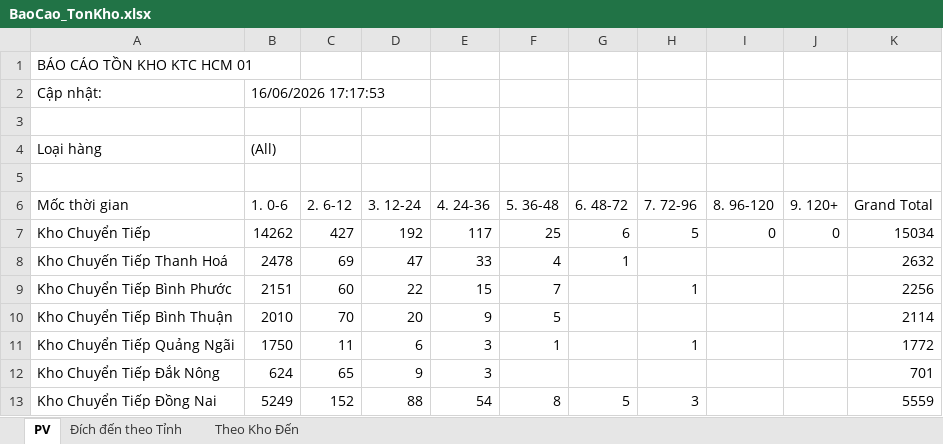
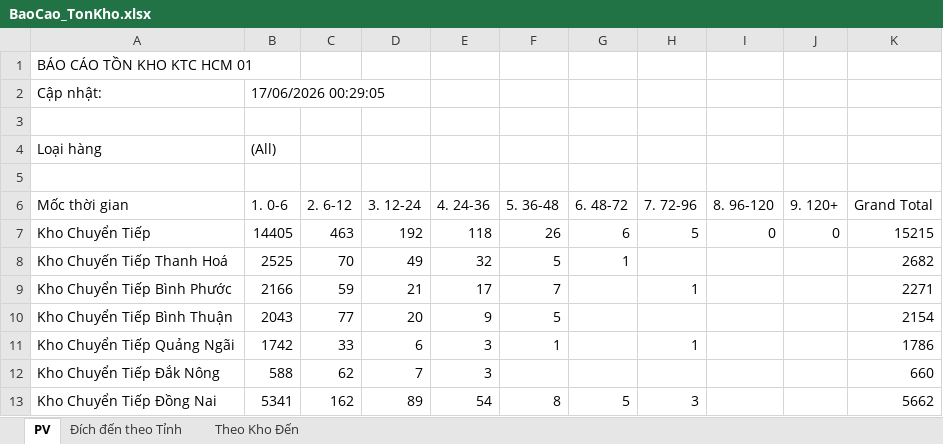
Before and after one commit to ImDiDinne/ktchcm01, an Excel workbook: BaoCao_TonKho.xlsx, sheet PV, drawn as a sheet; only a part is shown; values as stored, in another font and other column widths than the file's, no borders; the diff covers the shown part only; the diff names each change by its address in the sheet, - before the commit and + after, or states it on an @@ line.

```diff
--- a/BaoCao_TonKho.xlsx (sheet PV)
+++ b/BaoCao_TonKho.xlsx (sheet PV)
-B2 (1. 0-6): 16/06/2026 17:17:53
+B2 (1. 0-6): 17/06/2026 00:29:05
-B7 (1. 0-6): 14262
+B7 (1. 0-6): 14405
-C7 (2. 6-12): 427
+C7 (2. 6-12): 463
-E7 (4. 24-36): 117
+E7 (4. 24-36): 118
-F7 (5. 36-48): 25
+F7 (5. 36-48): 26
-K7 (Grand Total): 15034
+K7 (Grand Total): 15215
-B8 (1. 0-6): 2478
+B8 (1. 0-6): 2525
-C8 (2. 6-12): 69
+C8 (2. 6-12): 70
-D8 (3. 12-24): 47
+D8 (3. 12-24): 49
-E8 (4. 24-36): 33
+E8 (4. 24-36): 32
-F8 (5. 36-48): 4
+F8 (5. 36-48): 5
-K8 (Grand Total): 2632
+K8 (Grand Total): 2682
-B9 (1. 0-6): 2151
+B9 (1. 0-6): 2166
-C9 (2. 6-12): 60
+C9 (2. 6-12): 59
-D9 (3. 12-24): 22
+D9 (3. 12-24): 21
-E9 (4. 24-36): 15
+E9 (4. 24-36): 17
-K9 (Grand Total): 2256
+K9 (Grand Total): 2271
-B10 (1. 0-6): 2010
+B10 (1. 0-6): 2043
-C10 (2. 6-12): 70
+C10 (2. 6-12): 77
-K10 (Grand Total): 2114
+K10 (Grand Total): 2154
-B11 (1. 0-6): 1750
+B11 (1. 0-6): 1742
-C11 (2. 6-12): 11
+C11 (2. 6-12): 33
-K11 (Grand Total): 1772
+K11 (Grand Total): 1786
-B12 (1. 0-6): 624
+B12 (1. 0-6): 588
-C12 (2. 6-12): 65
+C12 (2. 6-12): 62
-D12 (3. 12-24): 9
+D12 (3. 12-24): 7
-K12 (Grand Total): 701
+K12 (Grand Total): 660
-B13 (1. 0-6): 5249
+B13 (1. 0-6): 5341
-C13 (2. 6-12): 152
+C13 (2. 6-12): 162
-D13 (3. 12-24): 88
+D13 (3. 12-24): 89
-K13 (Grand Total): 5559
+K13 (Grand Total): 5662
```
Also changed, not shown: 157 edited cells elsewhere in this sheet, sheet Đích đến theo Tỉnh, sheet Theo Kho Đến, 2 other files.
